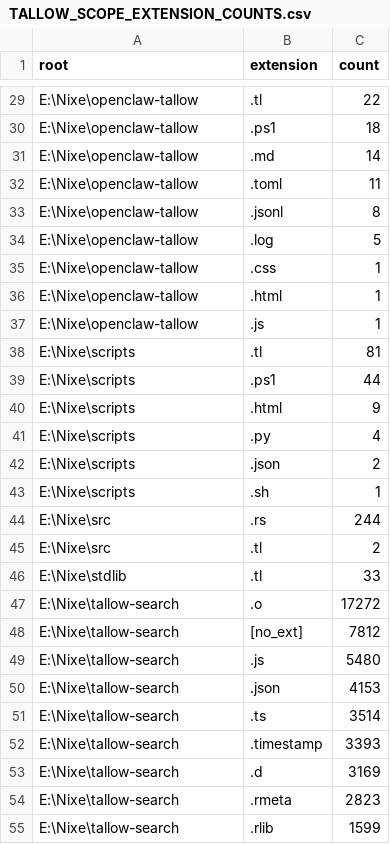
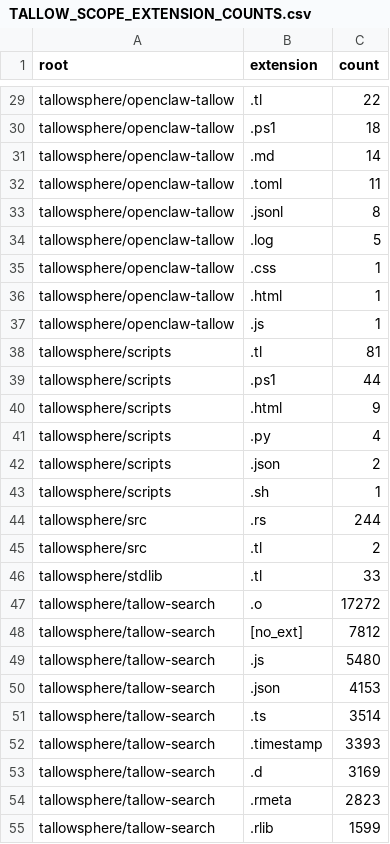
Before and after one commit to aamirmanisa/tallowsphere, a CSV file: docs/TALLOW_SCOPE_EXTENSION_COUNTS.csv, drawn as a sheet; only a part is shown, gaps mark what is left out; the diff covers the shown part only.

Commit message:
Wave 1 of the TALLOW mega-upgrade sheet (M0, decision-free local subset)
Executed the decision-free local items of §5.2 M0 from
/home/aamir/tallow-redesign/TALLOW-MEGA-UPGRADE-SHEET-v1.md, revised this
session with an independent measurement audit (sheet §0a; full method in
TALLOW-MEGA-UPGRADE-SHEET-v1-MEASUREMENT-AUDIT.md).

- U-C09  purge the dead Windows path E:\Nixe from 22 text files (normalised to
         tallowsphere/... POSIX form, CRLF preserved). One occurrence remains:
         examples/self_host.exp is a committed Windows COFF object, not a
         document -- it should be deleted, not byte-edited.
- U-G01  drop Agent.navigate_goal from the agentic.rs module header: it was
         advertised but absent from both dispatch() and is_known_function().
         The header now lists exactly the three dispatched functions.
- U-F10  truthful FIPS statement in SECURITY.md -- no CMVP claim, the KAT
         suites are known-answer tests not validation, tallow-crypto ships no
         `fips` feature, policy enforcement != a validated module.
- U-F03  docs/MEMORY-SAFETY-ROADMAP.md -- three tiers; the @unsafe escape is
         labelled NOT YET IMPLEMENTED (no unsafe construct in the lexer/parser).
- U-K08  docs/THREAT-MODEL.md -- measured planes; partial and non-defeated
         adversary classes named.
- U-E03  docs/IO-PLANE-TIERS.md -- kernel-bypass out of the default tier,
         explicit opt-in for the >1M tier only.
- U-G10  docs/CAPABILITY-CONTROL-MAP.md -- the five agent_pass flags mapped to
         MAESTRO layers/threats and CSA AICM v1.1 domains.
- U-K09  link docs/operations/stub-register.md from README.md.

The only source change (agentic.rs) is a module doc-comment edit; no code path
is touched. Local only -- not pushed.

```diff
--- a/docs/TALLOW_SCOPE_EXTENSION_COUNTS.csv
+++ b/docs/TALLOW_SCOPE_EXTENSION_COUNTS.csv
@@ -29,27 +29,27 @@
-"E:\Nixe\openclaw-tallow",".tl","22"
-"E:\Nixe\openclaw-tallow",".ps1","18"
-"E:\Nixe\openclaw-tallow",".md","14"
-"E:\Nixe\openclaw-tallow",".toml","11"
-"E:\Nixe\openclaw-tallow",".jsonl","8"
-"E:\Nixe\openclaw-tallow",".log","5"
-"E:\Nixe\openclaw-tallow",".css","1"
-"E:\Nixe\openclaw-tallow",".html","1"
-"E:\Nixe\openclaw-tallow",".js","1"
-"E:\Nixe\scripts",".tl","81"
-"E:\Nixe\scripts",".ps1","44"
-"E:\Nixe\scripts",".html","9"
-"E:\Nixe\scripts",".py","4"
-"E:\Nixe\scripts",".json","2"
-"E:\Nixe\scripts",".sh","1"
-"E:\Nixe\src",".rs","244"
-"E:\Nixe\src",".tl","2"
-"E:\Nixe\stdlib",".tl","33"
-"E:\Nixe\tallow-search",".o","17272"
-"E:\Nixe\tallow-search","[no_ext]","7812"
-"E:\Nixe\tallow-search",".js","5480"
-"E:\Nixe\tallow-search",".json","4153"
-"E:\Nixe\tallow-search",".ts","3514"
-"E:\Nixe\tallow-search",".timestamp","3393"
-"E:\Nixe\tallow-search",".d","3169"
-"E:\Nixe\tallow-search",".rmeta","2823"
-"E:\Nixe\tallow-search",".rlib","1599"
+"tallowsphere/openclaw-tallow",".tl","22"
+"tallowsphere/openclaw-tallow",".ps1","18"
+"tallowsphere/openclaw-tallow",".md","14"
+"tallowsphere/openclaw-tallow",".toml","11"
+"tallowsphere/openclaw-tallow",".jsonl","8"
+"tallowsphere/openclaw-tallow",".log","5"
+"tallowsphere/openclaw-tallow",".css","1"
+"tallowsphere/openclaw-tallow",".html","1"
+"tallowsphere/openclaw-tallow",".js","1"
+"tallowsphere/scripts",".tl","81"
+"tallowsphere/scripts",".ps1","44"
+"tallowsphere/scripts",".html","9"
+"tallowsphere/scripts",".py","4"
+"tallowsphere/scripts",".json","2"
+"tallowsphere/scripts",".sh","1"
+"tallowsphere/src",".rs","244"
+"tallowsphere/src",".tl","2"
+"tallowsphere/stdlib",".tl","33"
+"tallowsphere/tallow-search",".o","17272"
+"tallowsphere/tallow-search","[no_ext]","7812"
+"tallowsphere/tallow-search",".js","5480"
+"tallowsphere/tallow-search",".json","4153"
+"tallowsphere/tallow-search",".ts","3514"
+"tallowsphere/tallow-search",".timestamp","3393"
+"tallowsphere/tallow-search",".d","3169"
+"tallowsphere/tallow-search",".rmeta","2823"
+"tallowsphere/tallow-search",".rlib","1599"
```
Also changed, not shown: 87 edited cells elsewhere in this file, docs/TALLOW_SCOPE_COUNTS.csv, 27 other files.
